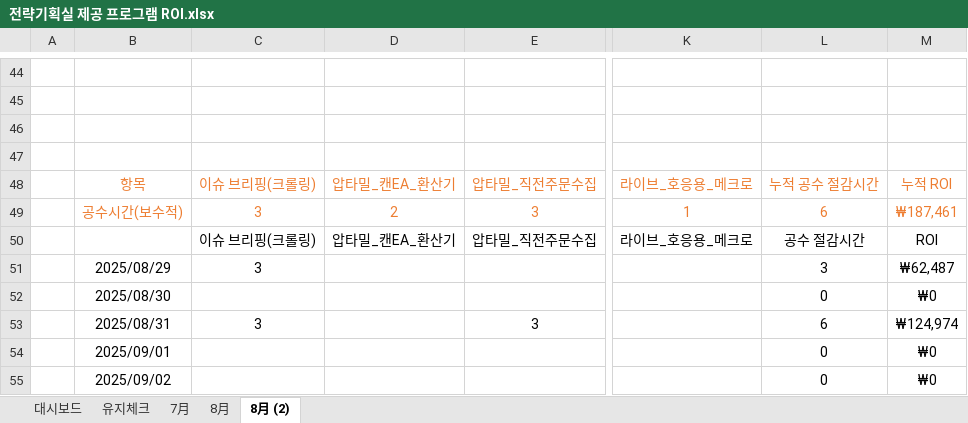
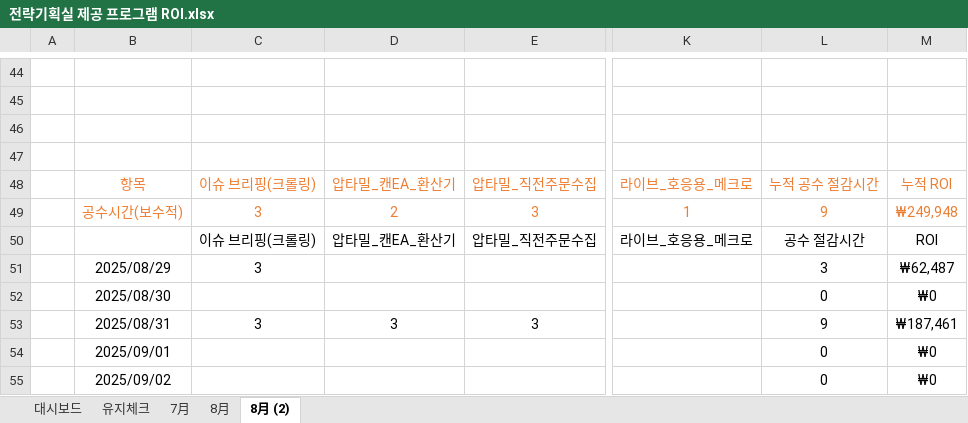
Before and after one commit to Agency8Group/ToolBox_Enterprise, an Excel workbook: 전략기획실 제공 프로그램 ROI.xlsx, sheet 8月 (2), drawn as a sheet; only a part is shown, gaps mark what is left out; values as stored, in another font and other column widths than the file's, no borders; charts and pictures not drawn; the diff names each change by its address in the sheet, - before the commit and + after, or states it on an @@ line.

```diff
--- a/전략기획실 제공 프로그램 ROI.xlsx (sheet 8月 (2))
+++ b/전략기획실 제공 프로그램 ROI.xlsx (sheet 8月 (2))
-L49: 6
+L49: 9
-M49: ₩187,461
+M49: ₩249,948
-D53: (empty)
+D53: 3
-L53: 6
+L53: 9
-M53: ₩124,974
+M53: ₩187,461
```
Also changed, not shown: charts or pictures, 1 other file.
